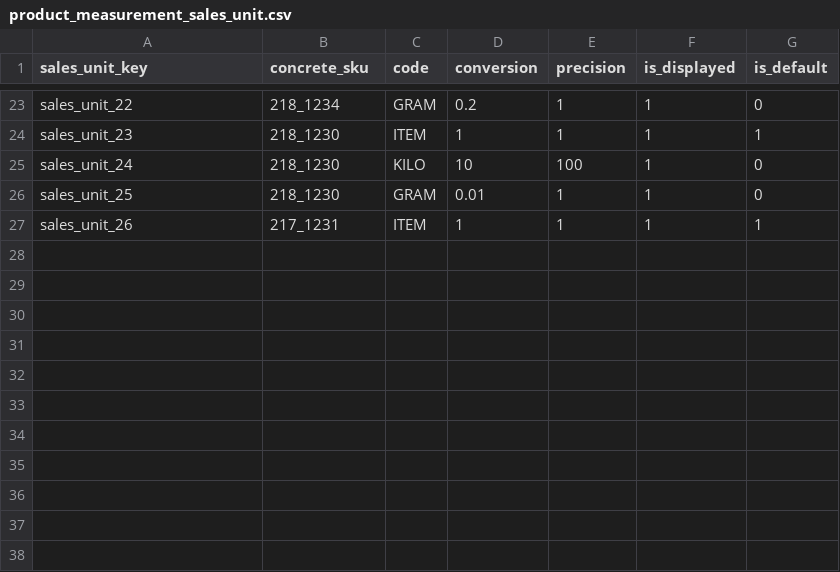
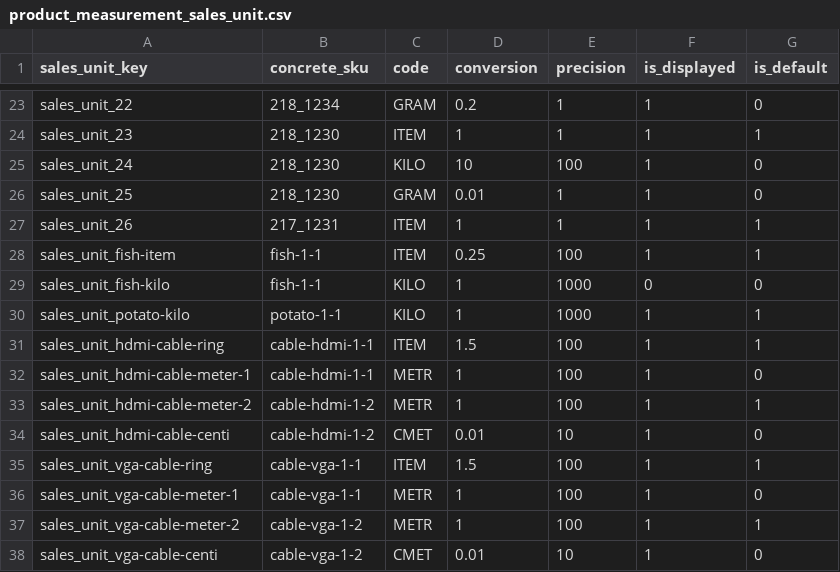
Before and after one commit to spryker/product-measurement-unit-data-import, a CSV file: data/import/product_measurement_sales_unit.csv, drawn as a sheet; only a part is shown, gaps mark what is left out; the diff names each change by its address in the sheet, - before the commit and + after, or states it on an @@ line.

Commit message:
CC-6287 Adapt the data importer and the import files

```diff
--- a/data/import/product_measurement_sales_unit.csv
+++ b/data/import/product_measurement_sales_unit.csv
+row 28: sales_unit_fish-item | fish-1-1 | ITEM | 0.25 | 100 | 1 | 1
+row 29: sales_unit_fish-kilo | fish-1-1 | KILO | 1 | 1000 | 0 | 0
+row 30: sales_unit_potato-kilo | potato-1-1 | KILO | 1 | 1000 | 1 | 1
+row 31: sales_unit_hdmi-cable-ring | cable-hdmi-1-1 | ITEM | 1.5 | 100 | 1 | 1
+row 32: sales_unit_hdmi-cable-meter-1 | cable-hdmi-1-1 | METR | 1 | 100 | 1 | 0
+row 33: sales_unit_hdmi-cable-meter-2 | cable-hdmi-1-2 | METR | 1 | 100 | 1 | 1
+row 34: sales_unit_hdmi-cable-centi | cable-hdmi-1-2 | CMET | 0.01 | 10 | 1 | 0
+row 35: sales_unit_vga-cable-ring | cable-vga-1-1 | ITEM | 1.5 | 100 | 1 | 1
+row 36: sales_unit_vga-cable-meter-1 | cable-vga-1-1 | METR | 1 | 100 | 1 | 0
+row 37: sales_unit_vga-cable-meter-2 | cable-vga-1-2 | METR | 1 | 100 | 1 | 1
+row 38: sales_unit_vga-cable-centi | cable-vga-1-2 | CMET | 0.01 | 10 | 1 | 0
```
Also changed, not shown: data/import/product_measurement_sales_unit_store.csv, data/import/product_measurement_unit.csv, 1 other file.
